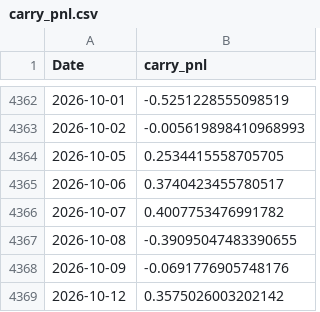
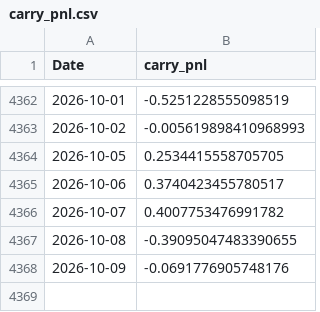
Before and after one commit to Kent-Lives/ds-5005-public, a CSV file: lectures/data/carry_pnl.csv, drawn as a sheet; only a part is shown, gaps mark what is left out; the diff names each change by its address in the sheet, - before the commit and + after, or states it on an @@ line.

```diff
--- a/lectures/data/carry_pnl.csv
+++ b/lectures/data/carry_pnl.csv
-row 4369: 2026-10-12 | 0.3575026003202142
```
Also changed, not shown: lectures/data/fx_rates.csv, lectures/data/prices.csv, 9 other files.
